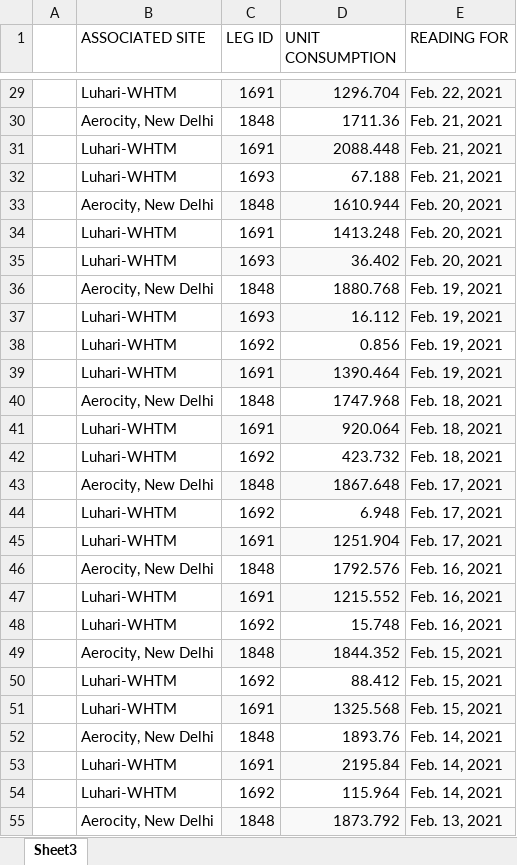
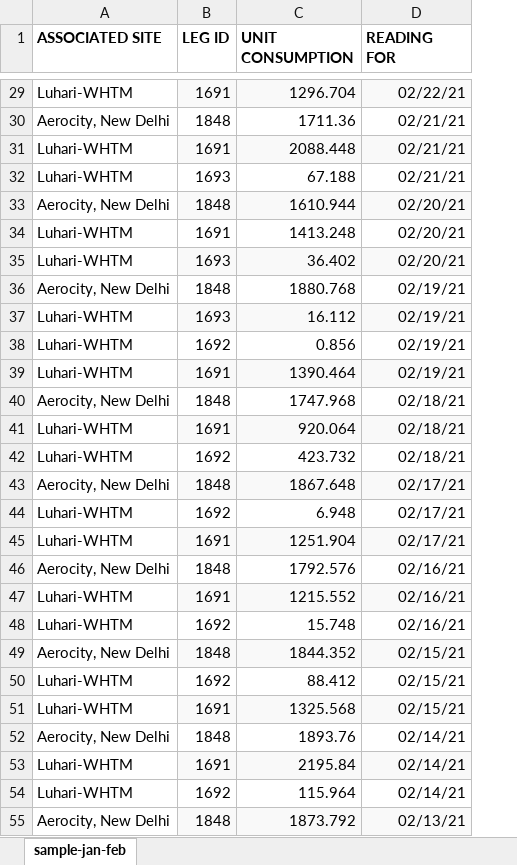
Before and after one commit to samsharm/Python, an Excel workbook: AviconnData-Jan-Feb2021.xlsx, sheet sample-jan-feb, drawn as a sheet; only a part is shown, gaps mark what is left out; values as stored, in another font and other column widths than the file's, no borders; removed rows and columns are numbered as before the commit, all else as after; the diff covers the shown part only; the diff names each change by its address in the sheet, - before the commit and + after, or states it on an @@ line.

```diff
--- a/AviconnData-Jan-Feb2021.xlsx (sheet sample-jan-feb)
+++ b/AviconnData-Jan-Feb2021.xlsx (sheet sample-jan-feb)
-sheet tab: Sheet3
+sheet tab: sample-jan-feb
-column A, empty
-A1:D1 bold: off
+A1:D1 bold: on
-D29 (READING FOR): Feb. 22, 2021
+D29 (READING FOR): 02/22/21
-D30:D32 (READING FOR): Feb. 21, 2021
+D30:D32 (READING FOR): 02/21/21
-D33:D35 (READING FOR): Feb. 20, 2021
+D33:D35 (READING FOR): 02/20/21
-D36:D39 (READING FOR): Feb. 19, 2021
+D36:D39 (READING FOR): 02/19/21
-D40:D42 (READING FOR): Feb. 18, 2021
+D40:D42 (READING FOR): 02/18/21
-D43:D45 (READING FOR): Feb. 17, 2021
+D43:D45 (READING FOR): 02/17/21
-D46:D48 (READING FOR): Feb. 16, 2021
+D46:D48 (READING FOR): 02/16/21
-D49:D51 (READING FOR): Feb. 15, 2021
+D49:D51 (READING FOR): 02/15/21
-D52:D54 (READING FOR): Feb. 14, 2021
+D52:D54 (READING FOR): 02/14/21
-D55 (READING FOR): Feb. 13, 2021
+D55 (READING FOR): 02/13/21
```
Also changed, not shown: 173 edited cells elsewhere in this sheet.
